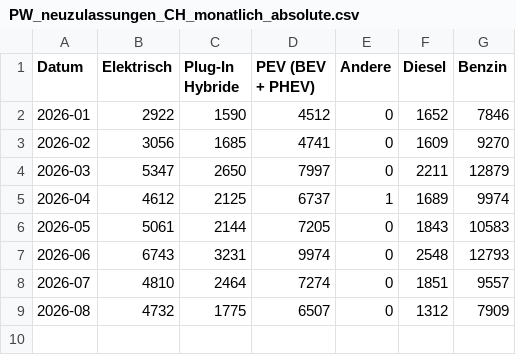
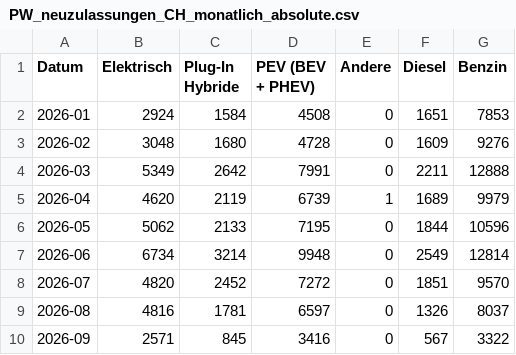
Before and after one commit to OpenCH-eMobility/Swiss-eMobility-Stats, a CSV file: csv/PW_neuzulassungen_CH_monatlich_absolute.csv, drawn as a sheet.

```diff
--- a/csv/PW_neuzulassungen_CH_monatlich_absolute.csv
+++ b/csv/PW_neuzulassungen_CH_monatlich_absolute.csv
@@ -1,9 +1,10 @@
 Datum,Elektrisch,Plug-In Hybride,PEV (BEV + PHEV),Andere,Diesel,Benzin
-2026-01,2922,1590,4512,0,1652,7846
-2026-02,3056,1685,4741,0,1609,9270
-2026-03,5347,2650,7997,0,2211,12879
-2026-04,4612,2125,6737,1,1689,9974
-2026-05,5061,2144,7205,0,1843,10583
-2026-06,6743,3231,9974,0,2548,12793
-2026-07,4810,2464,7274,0,1851,9557
-2026-08,4732,1775,6507,0,1312,7909
+2026-01,2924,1584,4508,0,1651,7853
+2026-02,3048,1680,4728,0,1609,9276
+2026-03,5349,2642,7991,0,2211,12888
+2026-04,4620,2119,6739,1,1689,9979
+2026-05,5062,2133,7195,0,1844,10596
+2026-06,6734,3214,9948,0,2549,12814
+2026-07,4820,2452,7272,0,1851,9570
+2026-08,4816,1781,6597,0,1326,8037
+2026-09,2571,845,3416,0,567,3322
```
Also changed, not shown: csv/PW_neuzulassungen_gruppen.csv, csv/PW_neuzulassungen_gruppen_marken.csv, 43 other files.
